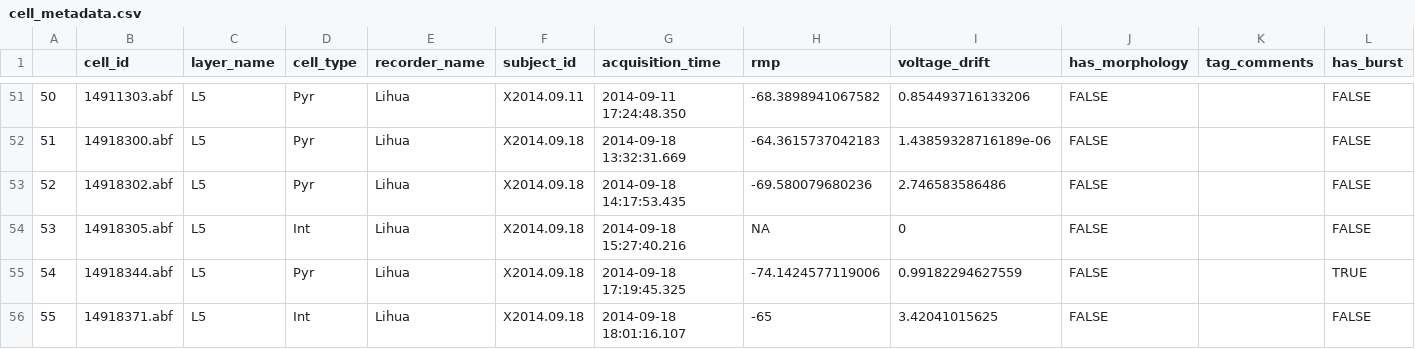
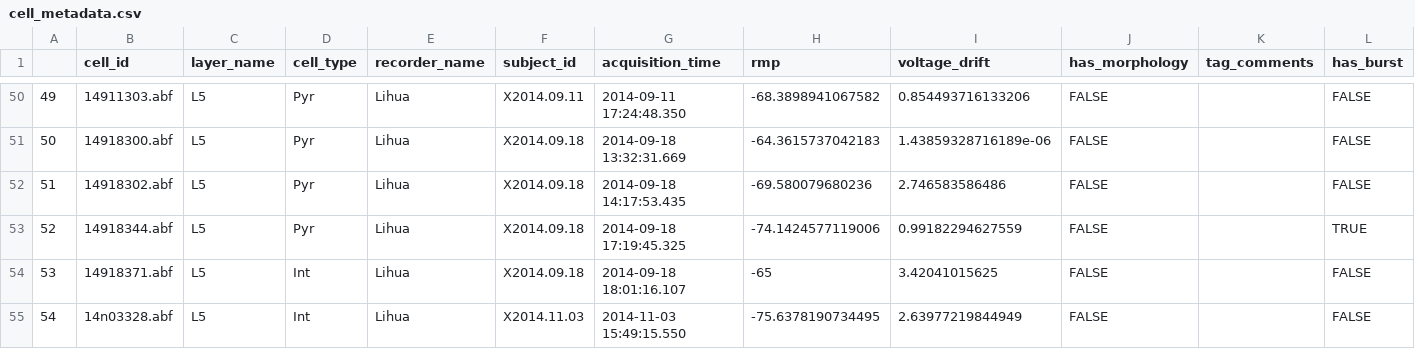
Before and after one commit to stripathy/valiante_ih, a CSV file: summary_tables/cell_metadata.csv, drawn as a sheet; only a part is shown, gaps mark what is left out; the shorter side is filled out with more unchanged rows; the diff covers the shown part only; the diff names each change by its address in the sheet, - before the commit and + after, or states it on an @@ line.

Commit message:
updating spreadsheets

```diff
--- a/summary_tables/cell_metadata.csv
+++ b/summary_tables/cell_metadata.csv
@@ column A renumbered from row 40 down @@
-row 54: 53 | 14918305.abf | L5 | Int | Lihua | X2014.09.18 | 2014-09-18 15:27:40.216 | NA | 0 | FALSE |  | FALSE
```
Also changed, not shown: 5 removed rows elsewhere in this file, 4 other files.
